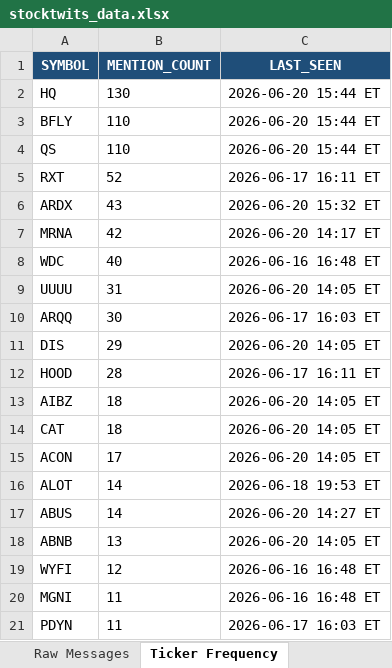
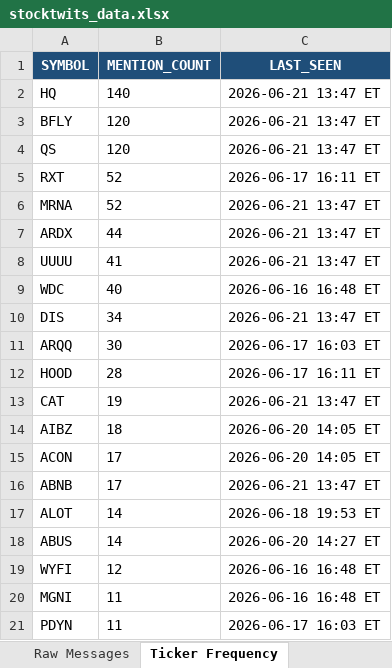
Before and after one commit to 7scgb4t8vc-cpu/stocktwits-collector, an Excel workbook: data/stocktwits_data.xlsx, sheet Ticker Frequency, drawn as a sheet; only a part is shown; values as stored, in another font and other column widths than the file's, no borders; removed rows and columns are numbered as before the commit, all else as after; the diff names each change by its address in the sheet, - before the commit and + after, or states it on an @@ line.

```diff
--- a/data/stocktwits_data.xlsx (sheet Ticker Frequency)
+++ b/data/stocktwits_data.xlsx (sheet Ticker Frequency)
-B2 (MENTION_COUNT): 130
+B2 (MENTION_COUNT): 140
-C2:C4 (LAST_SEEN): 2026-06-20 15:44 ET
+C2:C4 (LAST_SEEN): 2026-06-21 13:47 ET
-B3:B4 (MENTION_COUNT): 110
+B3:B4 (MENTION_COUNT): 120
-row 6: ARDX | 43 | 2026-06-20 15:32 ET
-B6 (MENTION_COUNT): 42
+B6 (MENTION_COUNT): 52
-C6 (LAST_SEEN): 2026-06-20 14:17 ET
+C6 (LAST_SEEN): 2026-06-21 13:47 ET
+row 7: ARDX | 44 | 2026-06-21 13:47 ET
+row 8: UUUU | 41 | 2026-06-21 13:47 ET
-row 9: UUUU | 31 | 2026-06-20 14:05 ET
+row 10: DIS | 34 | 2026-06-21 13:47 ET
-row 11: DIS | 29 | 2026-06-20 14:05 ET
+row 13: CAT | 19 | 2026-06-21 13:47 ET
-row 14: CAT | 18 | 2026-06-20 14:05 ET
+row 16: ABNB | 17 | 2026-06-21 13:47 ET
-row 18: ABNB | 13 | 2026-06-20 14:05 ET
```
Also changed, not shown: sheet Raw Messages, sheet FinViz Data, other sheet tabs, 5 other files.
